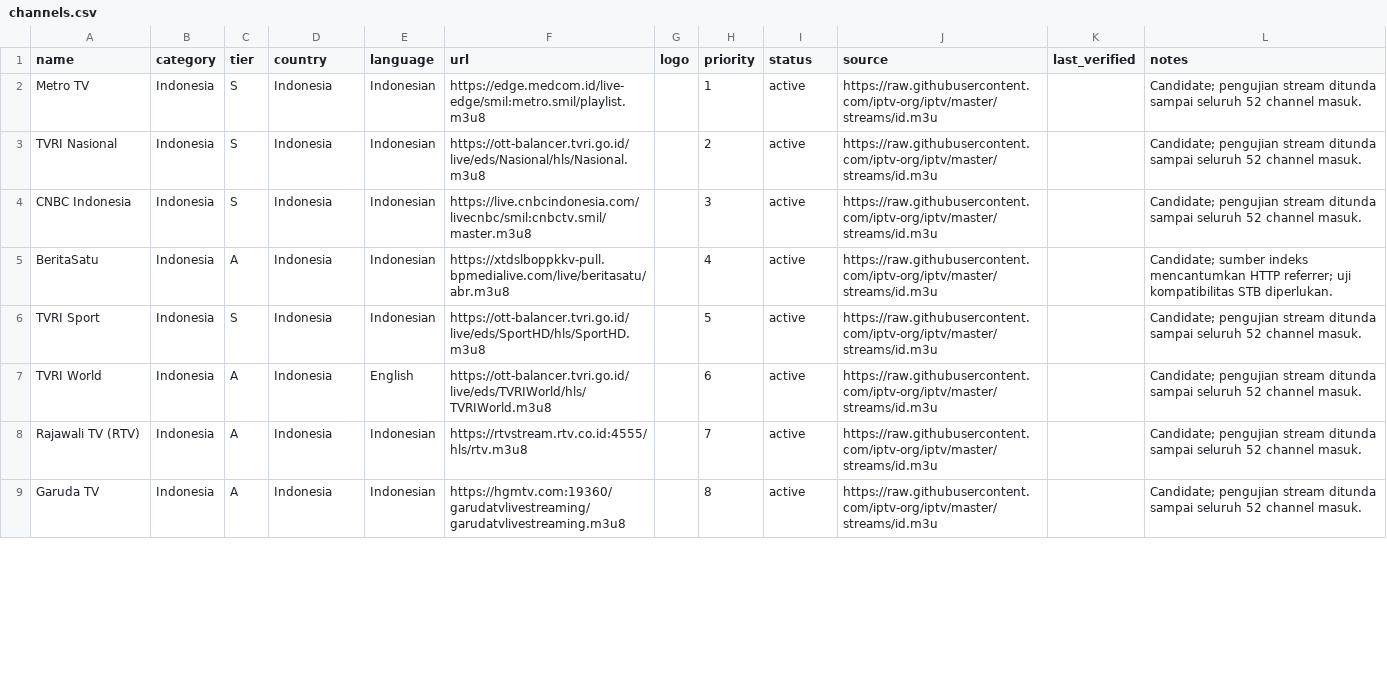
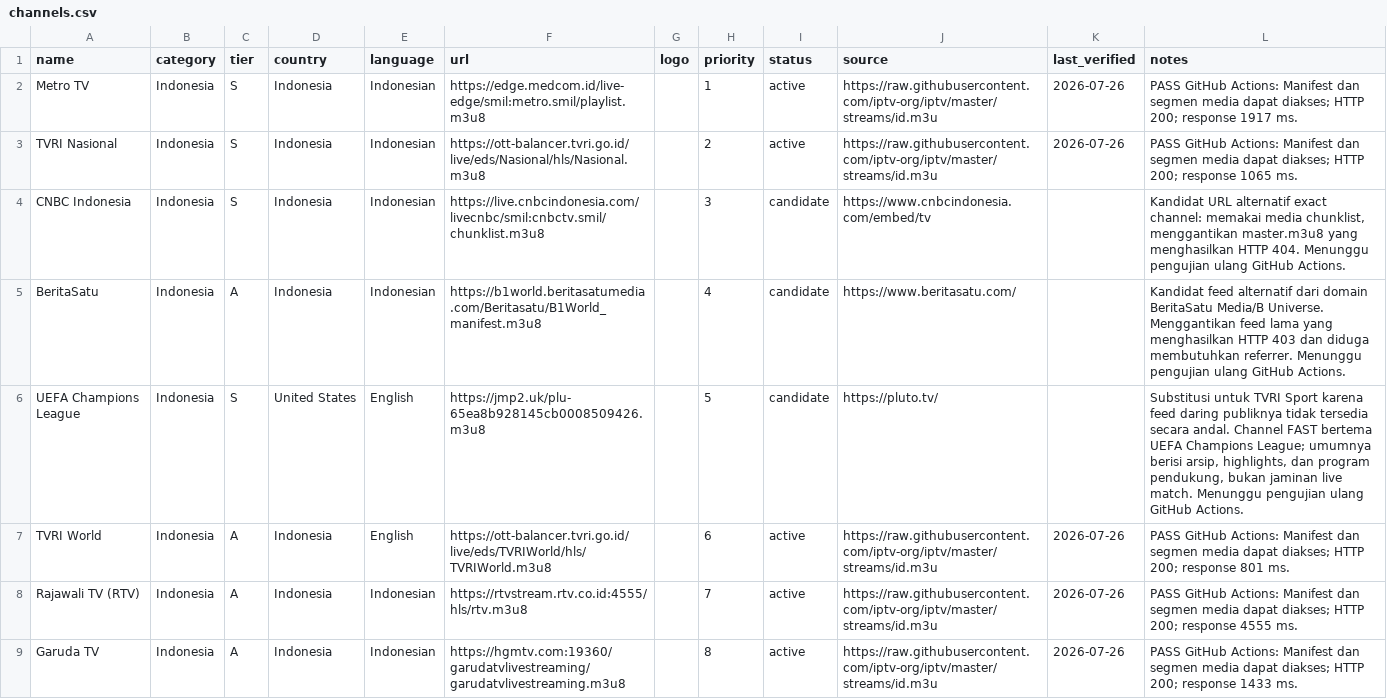
Before and after one commit to ikhsanw888-sudo/iptv-curated, a CSV file: channels.csv, drawn as a sheet; only a part is shown; the diff covers the shown part only.

Commit message:
Replace 12 failed and review channels

```diff
--- a/channels.csv
+++ b/channels.csv
@@ -1,9 +1,9 @@
 name,category,tier,country,language,url,logo,priority,status,source,last_verified,notes
-Metro TV,Indonesia,S,Indonesia,Indonesian,https://edge.medcom.id/live-edge/smil:metro.smil/playlist.m3u8,,1,active,https://raw.githubusercontent.com/iptv-org/iptv/master/streams/id.m3u,,Candidate; pengujian stream ditunda sampai seluruh 52 channel masuk.
-TVRI Nasional,Indonesia,S,Indonesia,Indonesian,https://ott-balancer.tvri.go.id/live/eds/Nasional/hls/Nasional.m3u8,,2,active,https://raw.githubusercontent.com/iptv-org/iptv/master/streams/id.m3u,,Candidate; pengujian stream ditunda sampai seluruh 52 channel masuk.
-CNBC Indonesia,Indonesia,S,Indonesia,Indonesian,https://live.cnbcindonesia.com/livecnbc/smil:cnbctv.smil/master.m3u8,,3,active,https://raw.githubusercontent.com/iptv-org/iptv/master/streams/id.m3u,,Candidate; pengujian stream ditunda sampai seluruh 52 channel masuk.
-BeritaSatu,Indonesia,A,Indonesia,Indonesian,https://xtdslboppkkv-pull.bpmedialive.com/live/beritasatu/abr.m3u8,,4,active,https://raw.githubusercontent.com/iptv-org/iptv/master/streams/id.m3u,,Candidate; sumber indeks mencantumkan HTTP referrer; uji kompatibilitas STB diperlukan.
-TVRI Sport,Indonesia,S,Indonesia,Indonesian,https://ott-balancer.tvri.go.id/live/eds/SportHD/hls/SportHD.m3u8,,5,active,https://raw.githubusercontent.com/iptv-org/iptv/master/streams/id.m3u,,Candidate; pengujian stream ditunda sampai seluruh 52 channel masuk.
-TVRI World,Indonesia,A,Indonesia,English,https://ott-balancer.tvri.go.id/live/eds/TVRIWorld/hls/TVRIWorld.m3u8,,6,active,https://raw.githubusercontent.com/iptv-org/iptv/master/streams/id.m3u,,Candidate; pengujian stream ditunda sampai seluruh 52 channel masuk.
-Rajawali TV (RTV),Indonesia,A,Indonesia,Indonesian,https://rtvstream.rtv.co.id:4555/hls/rtv.m3u8,,7,active,https://raw.githubusercontent.com/iptv-org/iptv/master/streams/id.m3u,,Candidate; pengujian stream ditunda sampai seluruh 52 channel masuk.
-Garuda TV,Indonesia,A,Indonesia,Indonesian,https://hgmtv.com:19360/garudatvlivestreaming/garudatvlivestreaming.m3u8,,8,active,https://raw.githubusercontent.com/iptv-org/iptv/master/streams/id.m3u,,Candidate; pengujian stream ditunda sampai seluruh 52 channel masuk.
+Metro TV,Indonesia,S,Indonesia,Indonesian,https://edge.medcom.id/live-edge/smil:metro.smil/playlist.m3u8,,1,active,https://raw.githubusercontent.com/iptv-org/iptv/master/streams/id.m3u,2026-07-26,PASS GitHub Actions: Manifest dan segmen media dapat diakses; HTTP 200; response 1917 ms.
+TVRI Nasional,Indonesia,S,Indonesia,Indonesian,https://ott-balancer.tvri.go.id/live/eds/Nasional/hls/Nasional.m3u8,,2,active,https://raw.githubusercontent.com/iptv-org/iptv/master/streams/id.m3u,2026-07-26,PASS GitHub Actions: Manifest dan segmen media dapat diakses; HTTP 200; response 1065 ms.
+CNBC Indonesia,Indonesia,S,Indonesia,Indonesian,https://live.cnbcindonesia.com/livecnbc/smil:cnbctv.smil/chunklist.m3u8,,3,candidate,https://www.cnbcindonesia.com/embed/tv,,"Kandidat URL alternatif exact channel: memakai media chunklist, menggantikan master.m3u8 yang menghasilkan HTTP 404. Menunggu pengujian ulang GitHub Actions."
+BeritaSatu,Indonesia,A,Indonesia,Indonesian,https://b1world.beritasatumedia.com/Beritasatu/B1World_manifest.m3u8,,4,candidate,https://www.beritasatu.com/,,Kandidat feed alternatif dari domain BeritaSatu Media/B Universe. Menggantikan feed lama yang menghasilkan HTTP 403 dan diduga membutuhkan referrer. Menunggu pengujian ulang GitHub Actions.
+UEFA Champions League,Indonesia,S,United States,English,https://jmp2.uk/plu-65ea8b928145cb0008509426.m3u8,,5,candidate,https://pluto.tv/,,"Substitusi untuk TVRI Sport karena feed daring publiknya tidak tersedia secara andal. Channel FAST bertema UEFA Champions League; umumnya berisi arsip, highlights, dan program pendukung, bukan jaminan live match. Menunggu pengujian ulang GitHub Actions."
+TVRI World,Indonesia,A,Indonesia,English,https://ott-balancer.tvri.go.id/live/eds/TVRIWorld/hls/TVRIWorld.m3u8,,6,active,https://raw.githubusercontent.com/iptv-org/iptv/master/streams/id.m3u,2026-07-26,PASS GitHub Actions: Manifest dan segmen media dapat diakses; HTTP 200; response 801 ms.
+Rajawali TV (RTV),Indonesia,A,Indonesia,Indonesian,https://rtvstream.rtv.co.id:4555/hls/rtv.m3u8,,7,active,https://raw.githubusercontent.com/iptv-org/iptv/master/streams/id.m3u,2026-07-26,PASS GitHub Actions: Manifest dan segmen media dapat diakses; HTTP 200; response 4555 ms.
+Garuda TV,Indonesia,A,Indonesia,Indonesian,https://hgmtv.com:19360/garudatvlivestreaming/garudatvlivestreaming.m3u8,,8,active,https://raw.githubusercontent.com/iptv-org/iptv/master/streams/id.m3u,2026-07-26,PASS GitHub Actions: Manifest dan segmen media dapat diakses; HTTP 200; response 1433 ms.
```
Also changed, not shown: 108 edited cells elsewhere in this file.
